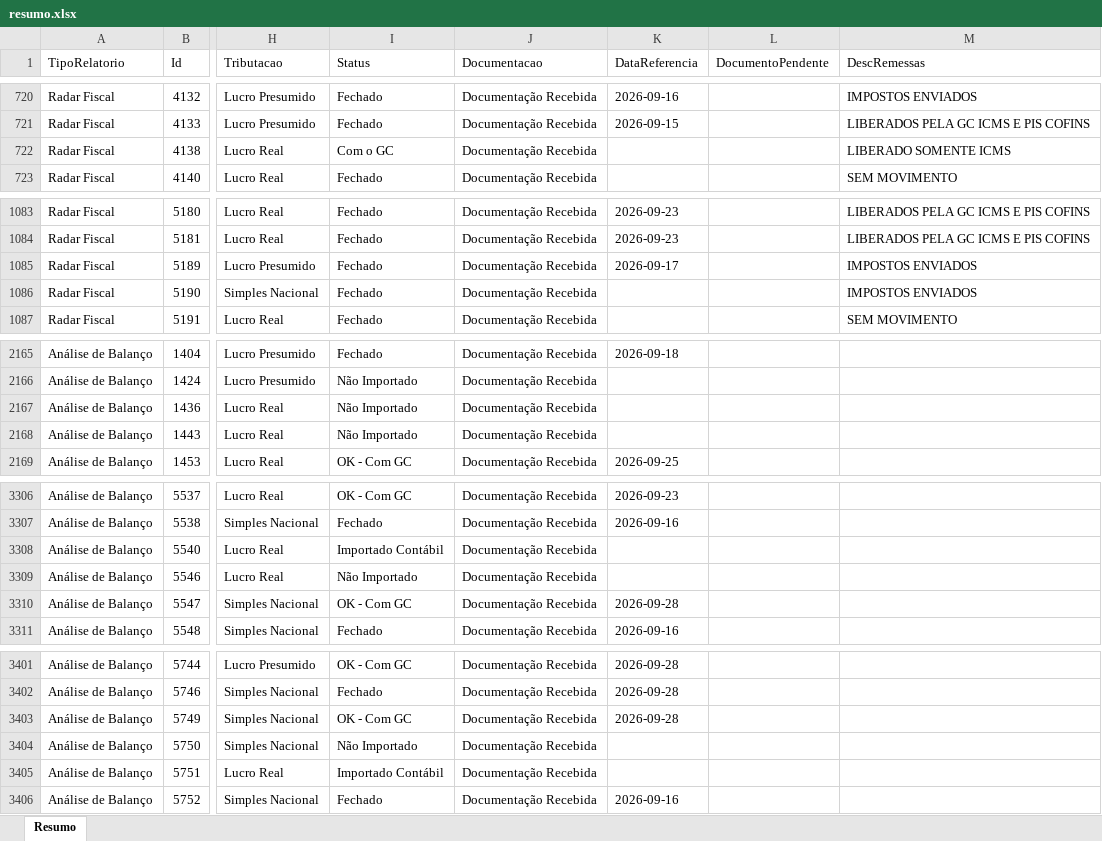
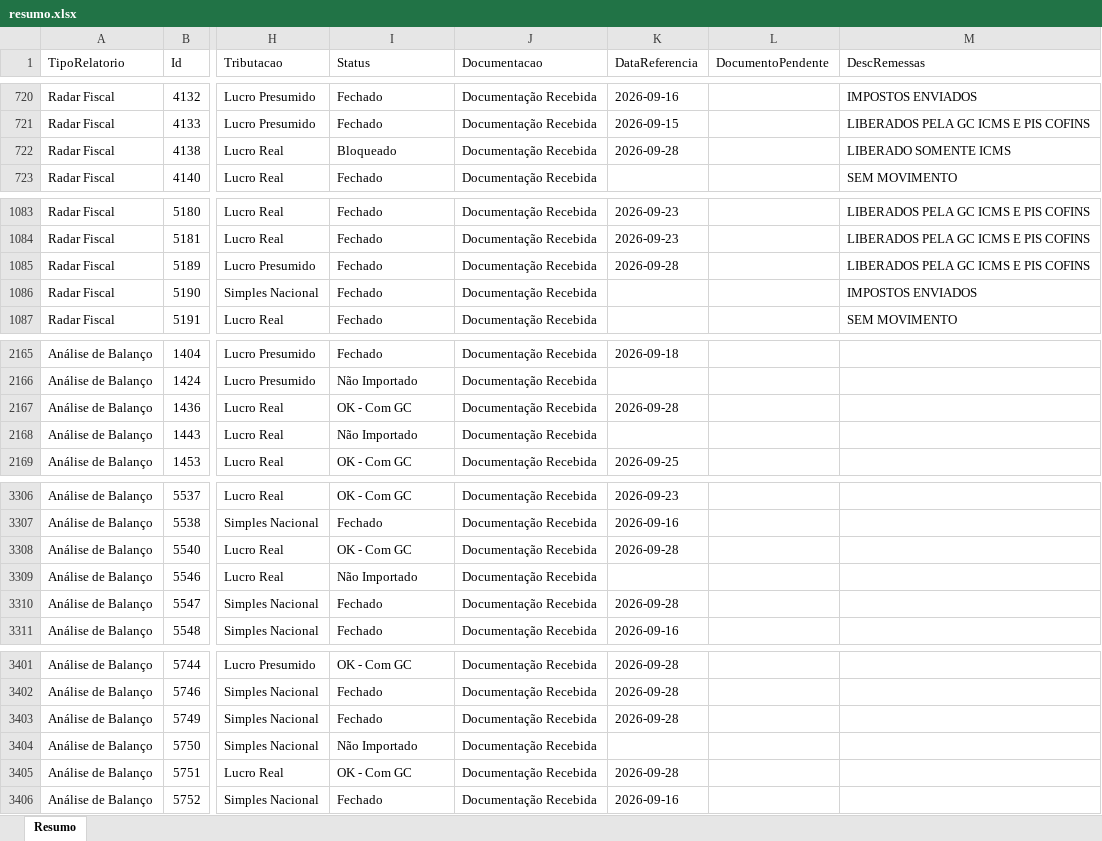
Before and after one commit to Controladoria-MG/Controle-de-Fechamentos, an Excel workbook: data/relatorio_fechamentos/resumo.xlsx, sheet Resumo, drawn as a sheet; only a part is shown, gaps mark what is left out; values as stored, in another font and other column widths than the file's, no borders; the diff covers the shown part only; the diff names each change by its address in the sheet, - before the commit and + after, or states it on an @@ line.

```diff
--- a/data/relatorio_fechamentos/resumo.xlsx (sheet Resumo)
+++ b/data/relatorio_fechamentos/resumo.xlsx (sheet Resumo)
-I722 (Status): Com o GC
+I722 (Status): Bloqueado
-K722 (DataReferencia): (empty)
+K722 (DataReferencia): 2026-09-28
-K1085 (DataReferencia): 2026-09-17
+K1085 (DataReferencia): 2026-09-28
-M1085 (DescRemessas): IMPOSTOS ENVIADOS
+M1085 (DescRemessas): LIBERADOS PELA GC ICMS E PIS COFINS
-I2167 (Status): Não Importado
+I2167 (Status): OK - Com GC
-K2167 (DataReferencia): (empty)
+K2167 (DataReferencia): 2026-09-28
-I3308 (Status): Importado Contábil
+I3308 (Status): OK - Com GC
-K3308 (DataReferencia): (empty)
+K3308 (DataReferencia): 2026-09-28
-I3310 (Status): OK - Com GC
+I3310 (Status): Fechado
-I3403 (Status): OK - Com GC
+I3403 (Status): Fechado
-I3405 (Status): Importado Contábil
+I3405 (Status): OK - Com GC
-K3405 (DataReferencia): (empty)
+K3405 (DataReferencia): 2026-09-28
```
Also changed, not shown: 70 edited cells elsewhere in this sheet, 3 other files.
